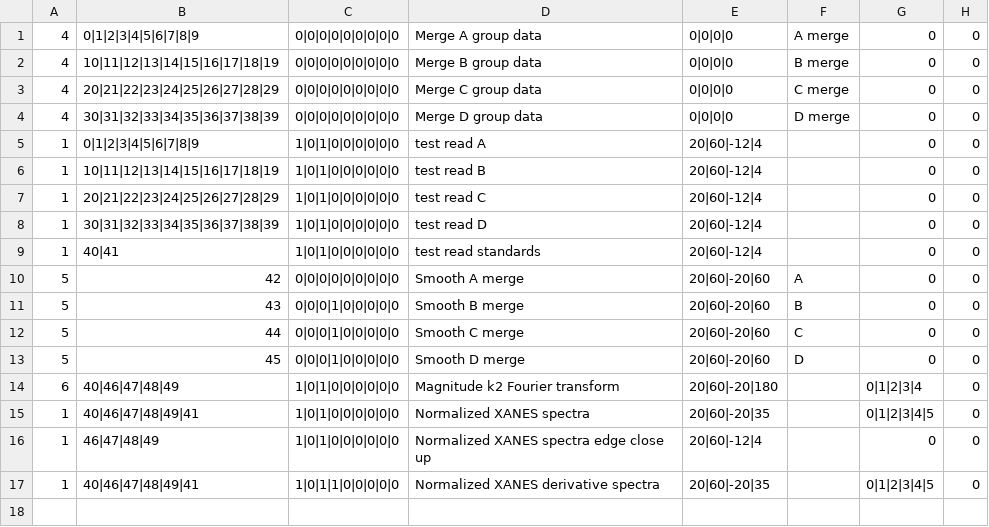
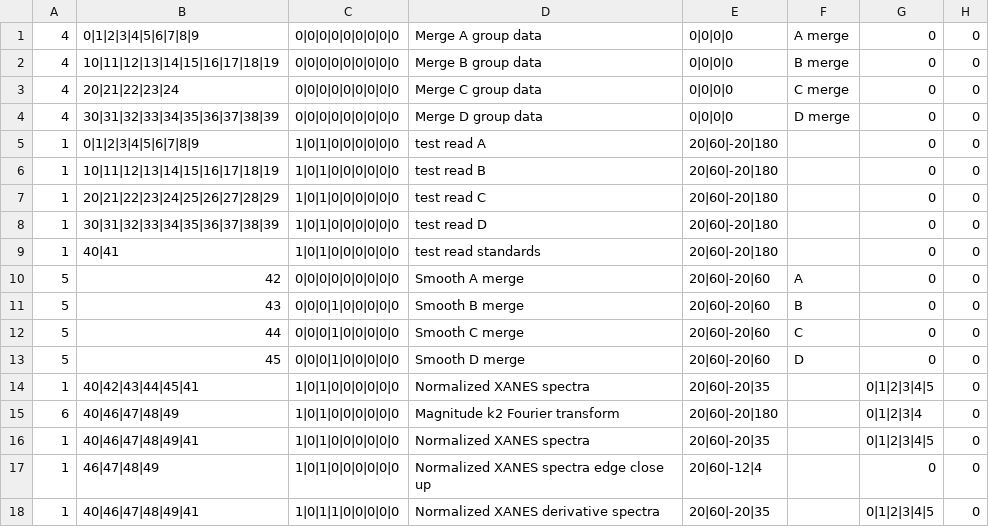
Before and after one commit to UK-Catalysis-Hub/XAS-Workflow-Demo, a CSV file: PSDI_pilot/pub_047_operations.csv, drawn as a sheet.

```diff
--- a/PSDI_pilot/pub_047_operations.csv
+++ b/PSDI_pilot/pub_047_operations.csv
@@ -2,9 +2,9 @@
 4,10|11|12|13|14|15|16|17|18|19,0|0|0|0|0|0|0|0|0,Merge B group data,0|0|0|0,B merge,0,0
-4,20|21|22|23|24|25|26|27|28|29,0|0|0|0|0|0|0|0|0,Merge C group data,0|0|0|0,C merge,0,0
+4,20|21|22|23|24,0|0|0|0|0|0|0|0|0,Merge C group data,0|0|0|0,C merge,0,0
 4,30|31|32|33|34|35|36|37|38|39,0|0|0|0|0|0|0|0|0,Merge D group data,0|0|0|0,D merge,0,0
-1,0|1|2|3|4|5|6|7|8|9,1|0|1|0|0|0|0|0|0,test read A,20|60|-12|4,,0,0
-1,10|11|12|13|14|15|16|17|18|19,1|0|1|0|0|0|0|0|0,test read B,20|60|-12|4,,0,0
-1,20|21|22|23|24|25|26|27|28|29,1|0|1|0|0|0|0|0|0,test read C,20|60|-12|4,,0,0
-1,30|31|32|33|34|35|36|37|38|39,1|0|1|0|0|0|0|0|0,test read D,20|60|-12|4,,0,0
-1,40|41,1|0|1|0|0|0|0|0|0,test read standards,20|60|-12|4,,0,0
+1,0|1|2|3|4|5|6|7|8|9,1|0|1|0|0|0|0|0|0,test read A,20|60|-20|180,,0,0
+1,10|11|12|13|14|15|16|17|18|19,1|0|1|0|0|0|0|0|0,test read B,20|60|-20|180,,0,0
+1,20|21|22|23|24|25|26|27|28|29,1|0|1|0|0|0|0|0|0,test read C,20|60|-20|180,,0,0
+1,30|31|32|33|34|35|36|37|38|39,1|0|1|0|0|0|0|0|0,test read D,20|60|-20|180,,0,0
+1,40|41,1|0|1|0|0|0|0|0|0,test read standards,20|60|-20|180,,0,0
 5,42,0|0|0|0|0|0|0|0|0,Smooth A merge,20|60|-20|60,A,0,0
@@ -13,2 +13,3 @@
 5,45,0|0|0|1|0|0|0|0|0,Smooth D merge,20|60|-20|60,D,0,0
+1,40|42|43|44|45|41,1|0|1|0|0|0|0|0|0,Normalized XANES spectra ,20|60|-20|35,,0|1|2|3|4|5,0
 6,40|46|47|48|49,1|0|1|0|0|0|0|0|0,Magnitude k2 Fourier transform,20|60|-20|180,,0|1|2|3|4,0
```
Also changed, not shown: 1 other file.
